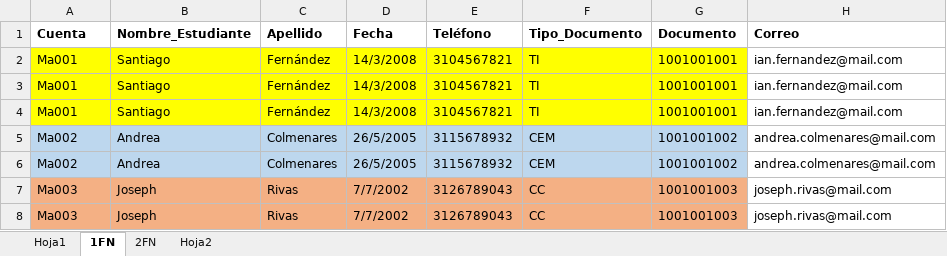
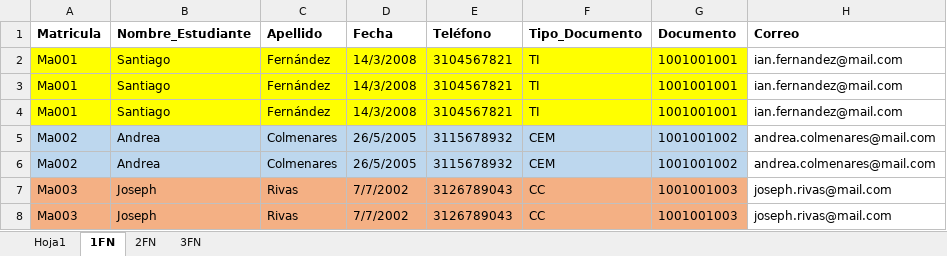
Before and after one commit to gargasmiel/PROYECTO_CEREBRUM, an Excel workbook: ComponentesMetodologicos/Normalizacion..xlsx, sheet 1FN, drawn as a sheet; only a part is shown; values as stored, in another font and other column widths than the file's, no borders; the diff names each change by its address in the sheet, - before the commit and + after, or states it on an @@ line.

```diff
--- a/ComponentesMetodologicos/Normalizacion..xlsx (sheet 1FN)
+++ b/ComponentesMetodologicos/Normalizacion..xlsx (sheet 1FN)
-sheet tab: Hoja2
+sheet tab: 3FN
-A1: Cuenta
+A1: Matricula
```
Also changed, not shown: sheet 2FN, sheet 3FN.
